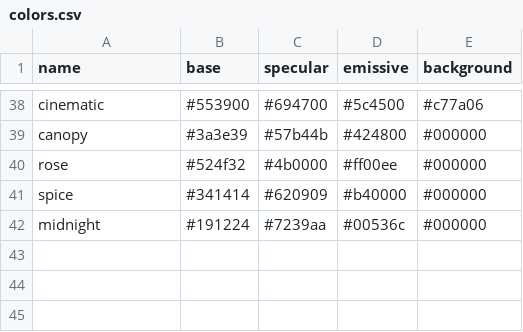
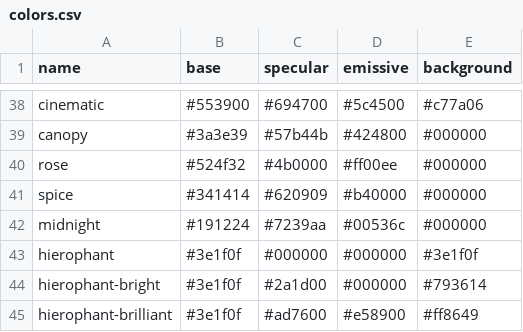
Before and after one commit to sagacards/legends-stager, a CSV file: src/data/5-the-hierophant/colors.csv, drawn as a sheet; only a part is shown, gaps mark what is left out.

```diff
--- a/src/data/5-the-hierophant/colors.csv
+++ b/src/data/5-the-hierophant/colors.csv
@@ -42 +42,4 @@ spice,#341414,#620909,#b40000,#000000
 midnight,#191224,#7239aa,#00536c,#000000
+hierophant,#3e1f0f,#000000,#000000,#3e1f0f
+hierophant-bright,#3e1f0f,#2a1d00,#000000,#793614
+hierophant-brilliant,#3e1f0f,#ad7600,#e58900,#ff8649
```
Also changed, not shown: src/data/4-the-emperor/colors.csv, src/data/8-strength/colors.csv, 7 other files.
